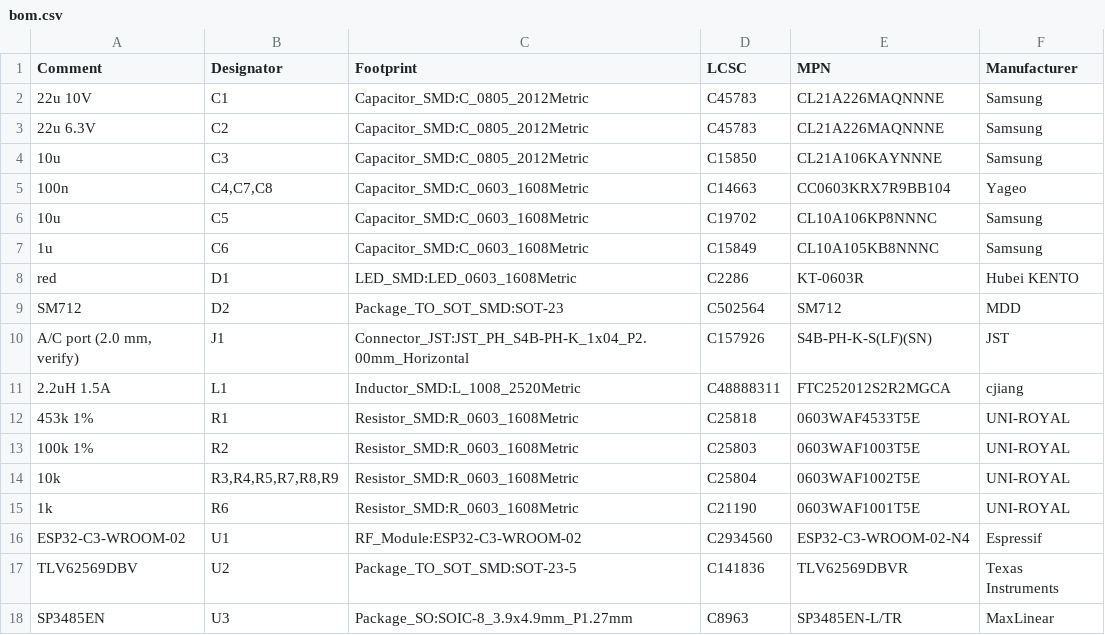
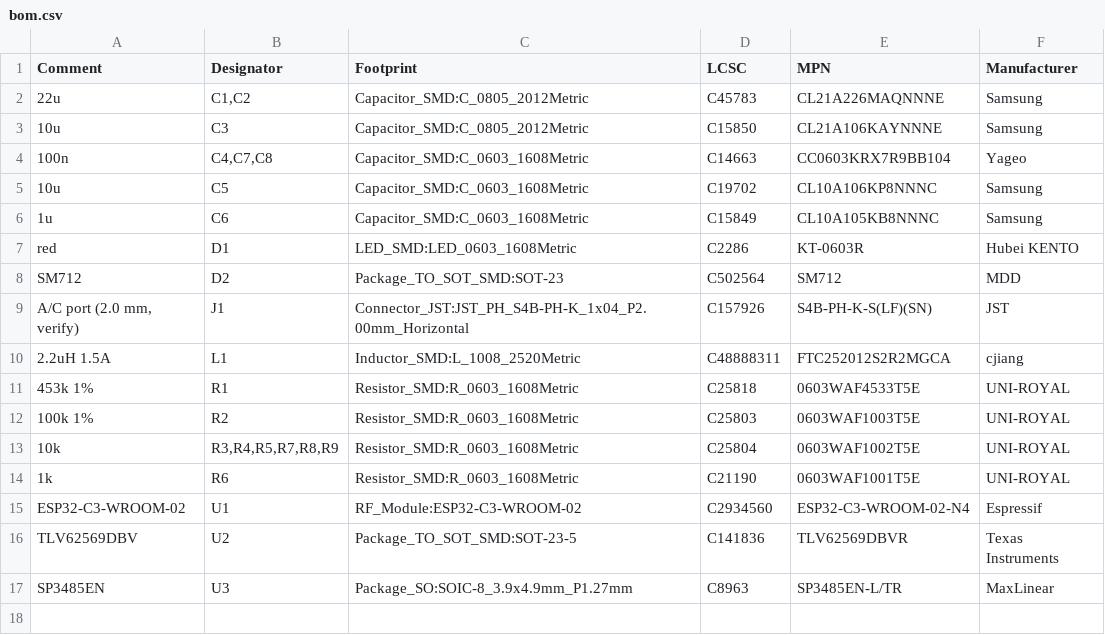
Before and after one commit to AndrewDemsDS/hisense-w41h1, a CSV file: hardware/module-pcb/bom.csv, drawn as a sheet.

Commit message:
hardware: give C1 and C2 the same value so they share one BOM line
Both are the same 22 uF part. Different value text made JLCPCB's importer warn
about two BOM lines matched to one part.

Assisted-by: AI

```diff
--- a/hardware/module-pcb/bom.csv
+++ b/hardware/module-pcb/bom.csv
@@ -1,4 +1,3 @@
 "Comment","Designator","Footprint","LCSC","MPN","Manufacturer"
-"22u 10V","C1","Capacitor_SMD:C_0805_2012Metric","C45783","CL21A226MAQNNNE","Samsung"
-"22u 6.3V","C2","Capacitor_SMD:C_0805_2012Metric","C45783","CL21A226MAQNNNE","Samsung"
+"22u","C1,C2","Capacitor_SMD:C_0805_2012Metric","C45783","CL21A226MAQNNNE","Samsung"
 "10u","C3","Capacitor_SMD:C_0805_2012Metric","C15850","CL21A106KAYNNNE","Samsung"
```
Also changed, not shown: 2 other files.
